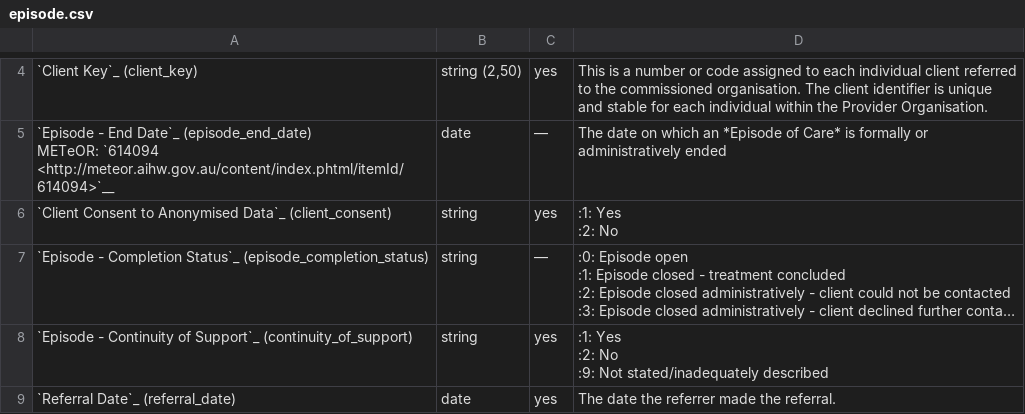
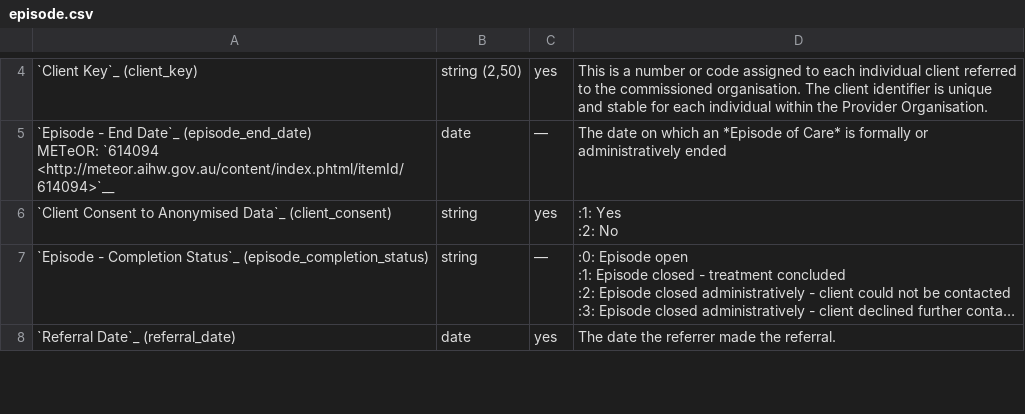
Before and after one commit to logicly-au/pmhc-mds-spec, a CSV file: doc/record/episode.csv, drawn as a sheet; only a part is shown, gaps mark what is left out; long unchanged cells end in …; removed rows and columns are numbered as before the commit, all else as after; ↵ is a line break in a cell; the diff covers the shown part only; the diff names each change by its address in the sheet, - before the commit and + after, or states it on an @@ line.

```diff
--- a/doc/record/episode.csv
+++ b/doc/record/episode.csv
-row 8: `Episode - Continuity of Support`_ (continuity_of_support) | string | yes | :1: Yes ↵ :2: No ↵ :9: Not stated/inadequately described
```
Also changed, not shown: 1 added row and 2 edited cells elsewhere in this file, doc/record/intake.csv, doc/summary-table.csv, 5 other files.
